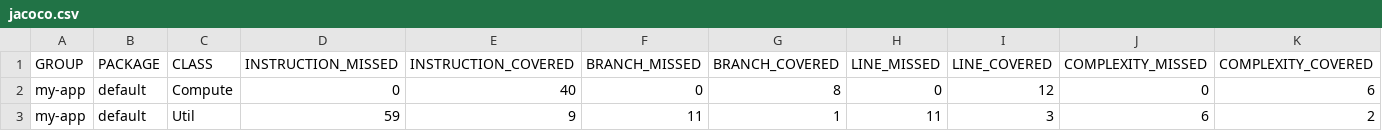
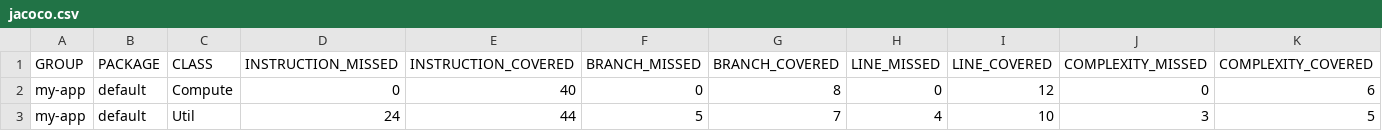
Before and after one commit to omerilbilgi/Bil481_homework2, a CSV file: target/site/jacoco/jacoco.csv, drawn as a sheet; only a part is shown; the diff names each change by its address in the sheet, - before the commit and + after, or states it on an @@ line.

```diff
--- a/target/site/jacoco/jacoco.csv
+++ b/target/site/jacoco/jacoco.csv
-D3 (INSTRUCTION_MISSED): 59
+D3 (INSTRUCTION_MISSED): 24
-E3 (INSTRUCTION_COVERED): 9
+E3 (INSTRUCTION_COVERED): 44
-F3 (BRANCH_MISSED): 11
+F3 (BRANCH_MISSED): 5
-G3 (BRANCH_COVERED): 1
+G3 (BRANCH_COVERED): 7
-H3 (LINE_MISSED): 11
+H3 (LINE_MISSED): 4
-I3 (LINE_COVERED): 3
+I3 (LINE_COVERED): 10
-J3 (COMPLEXITY_MISSED): 6
+J3 (COMPLEXITY_MISSED): 3
-K3 (COMPLEXITY_COVERED): 2
+K3 (COMPLEXITY_COVERED): 5
```
Also changed, not shown: 15 other files.
